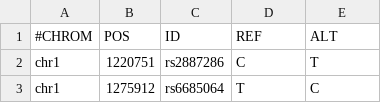
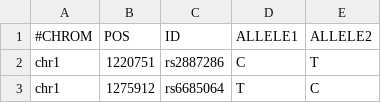
Before and after one commit to rustbas/biodocker, a TSV file: FP_SNPs_10k_GB38_twoAllelsFormat.tsv, drawn as a sheet; only a part is shown.

Commit message:
add preprocessed file

```diff
--- a/FP_SNPs_10k_GB38_twoAllelsFormat.tsv
+++ b/FP_SNPs_10k_GB38_twoAllelsFormat.tsv
@@ -1,2 +1,2 @@
-#CHROM	POS	ID	REF	ALT
+#CHROM	POS	ID	ALLELE1	ALLELE2
 chr1	1220751	rs2887286	C	T
```
